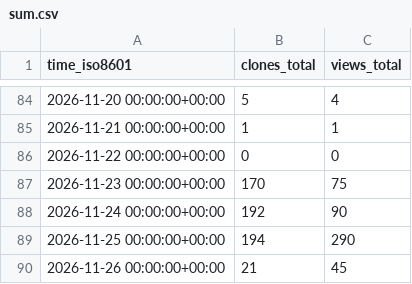
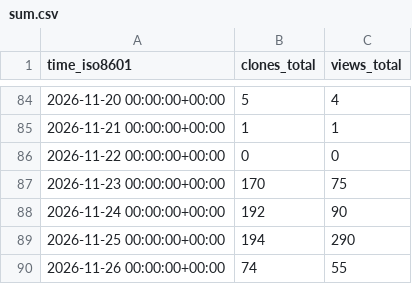
Before and after one commit to OPEN-TianSuan/.github, a CSV file: traffic/sum.csv, drawn as a sheet; only a part is shown, gaps mark what is left out.

```diff
--- a/traffic/sum.csv
+++ b/traffic/sum.csv
@@ -89,2 +89,2 @@ time_iso8601,clones_total,views_total
 2026-11-25 00:00:00+00:00,194,290
-2026-11-26 00:00:00+00:00,21,45
+2026-11-26 00:00:00+00:00,74,55
```
Also changed, not shown: traffic/Rover.csv, 2 other files.
